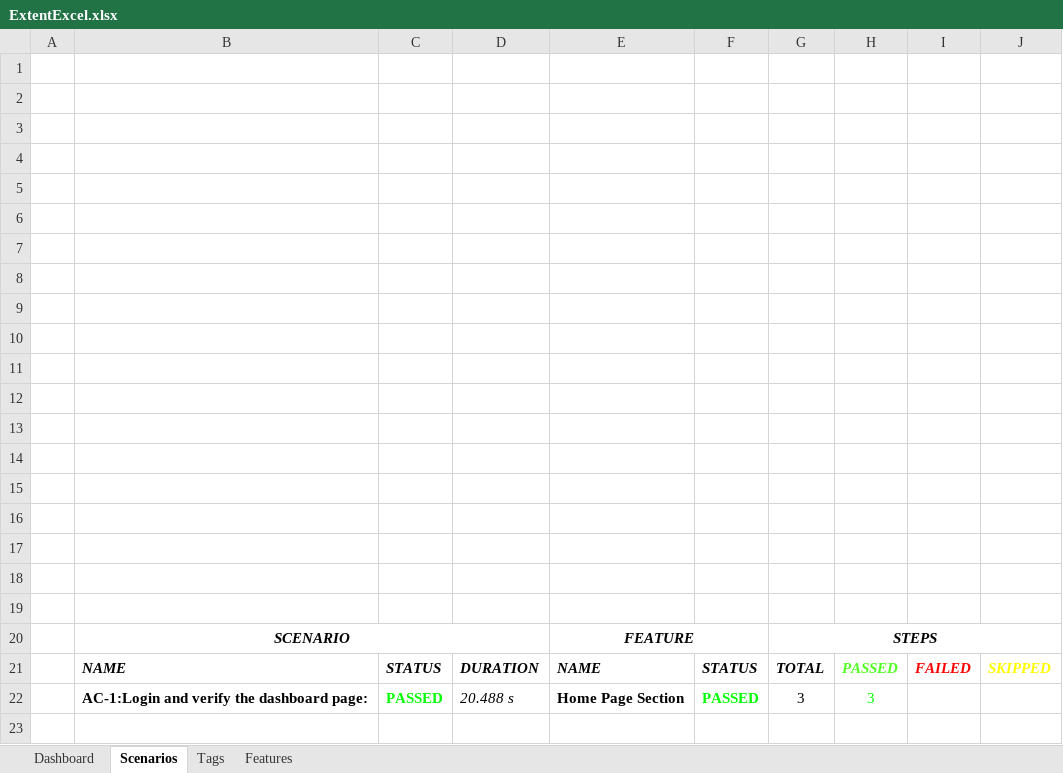
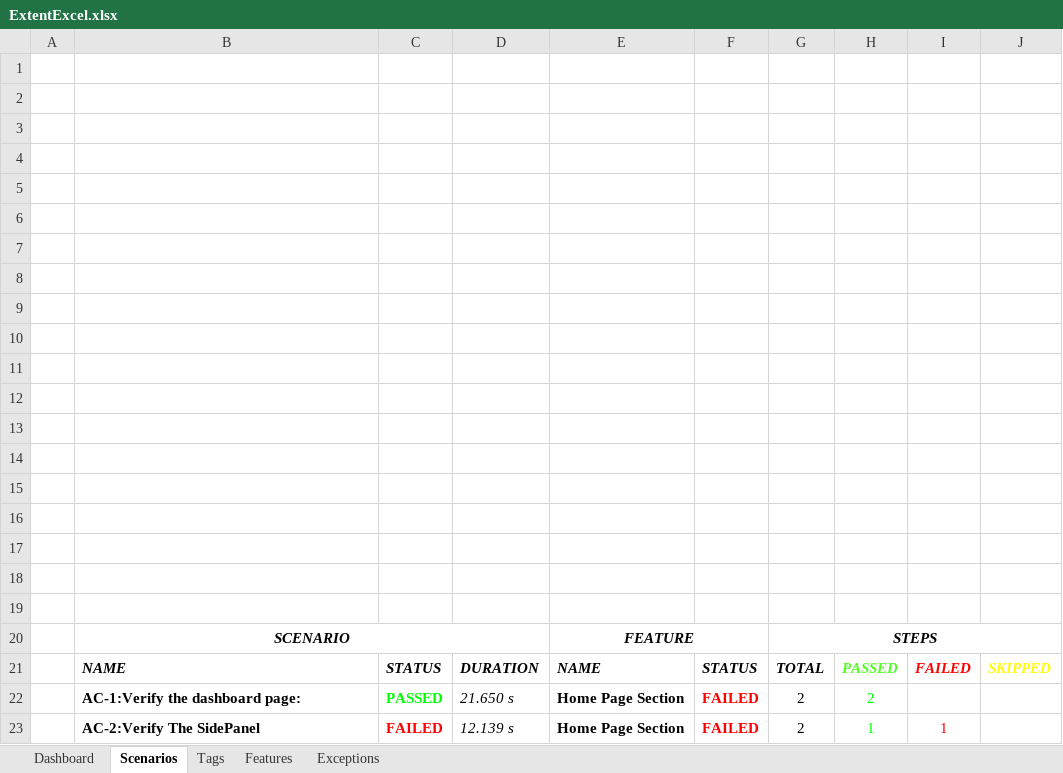
Before and after one commit to vivekprasadk/BDDTest, an Excel workbook: reports/ExtentExcel.xlsx, sheet Scenarios, drawn as a sheet; values as stored, in another font and other column widths than the file's, no borders; charts and pictures not drawn; removed rows and columns are numbered as before the commit, all else as after; the diff names each change by its address in the sheet, - before the commit and + after, or states it on an @@ line.

```diff
--- a/reports/ExtentExcel.xlsx (sheet Scenarios)
+++ b/reports/ExtentExcel.xlsx (sheet Scenarios)
+sheet tab: Exceptions
-row 22:  | AC-1:Login and verify the dashboard page: | PASSED | 20.488 s | Home Page Section | PASSED | 3 | 3
+row 22:  | AC-1:Verify the dashboard page: | PASSED | 21.650 s | Home Page Section | FAILED | 2 | 2
+row 23:  | AC-2:Verify The SidePanel | FAILED | 12.139 s | Home Page Section | FAILED | 2 | 1 | 1
```
Also changed, not shown: sheet Tags, sheet Dashboard, sheet Features, charts or pictures, 14 other files.
